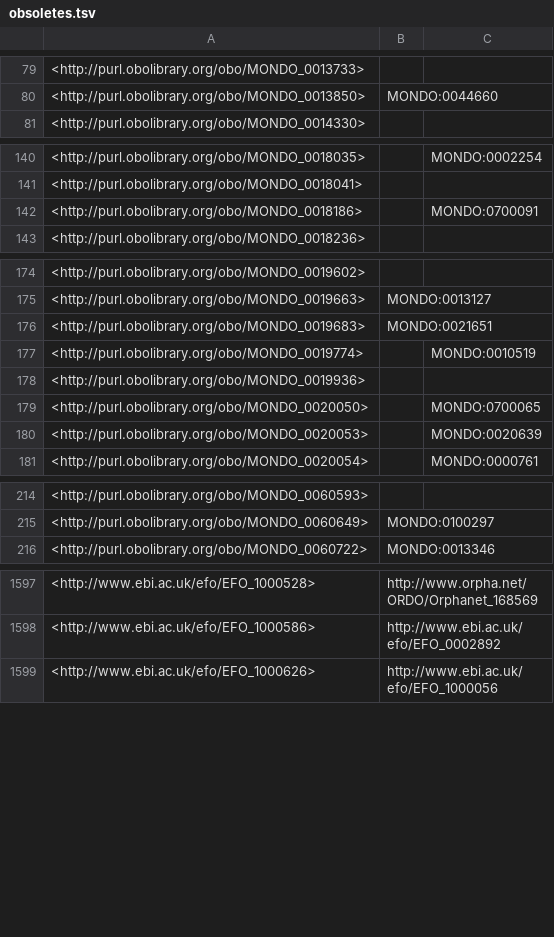
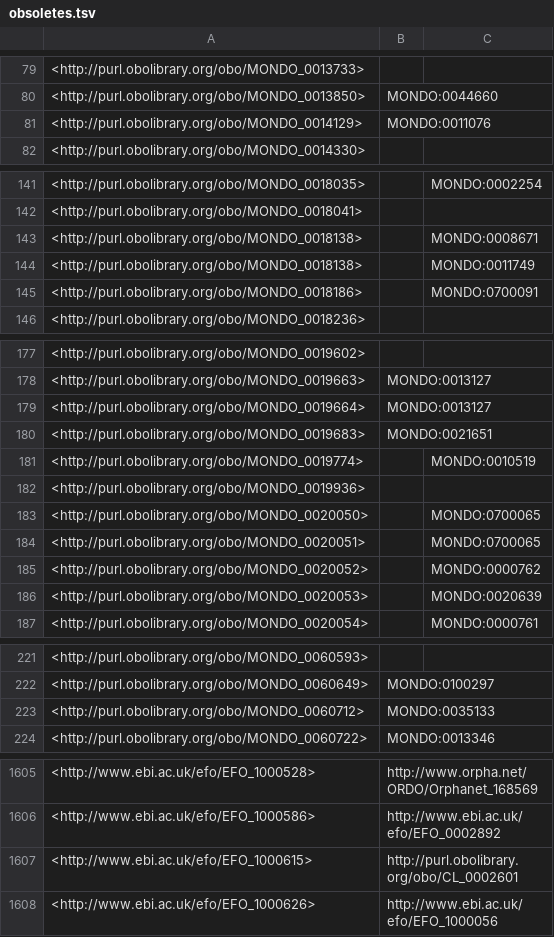
Before and after one commit to EBISPOT/efo, a TSV file: src/ontology/reports/obsoletes.tsv, drawn as a sheet; only a part is shown, gaps mark what is left out; the diff covers the shown part only; the diff names each change by its address in the sheet, - before the commit and + after, or states it on an @@ line.

```diff
--- a/src/ontology/reports/obsoletes.tsv
+++ b/src/ontology/reports/obsoletes.tsv
+row 81: <http://purl.obolibrary.org/obo/MONDO_0014129> | MONDO:0011076
+row 143: <http://purl.obolibrary.org/obo/MONDO_0018138> |  | MONDO:0008671
+row 144: <http://purl.obolibrary.org/obo/MONDO_0018138> |  | MONDO:0011749
+row 179: <http://purl.obolibrary.org/obo/MONDO_0019664> | MONDO:0013127
+row 184: <http://purl.obolibrary.org/obo/MONDO_0020051> |  | MONDO:0700065
+row 185: <http://purl.obolibrary.org/obo/MONDO_0020052> |  | MONDO:0000762
+row 223: <http://purl.obolibrary.org/obo/MONDO_0060712> | MONDO:0035133
+row 1607: <http://www.ebi.ac.uk/efo/EFO_1000615> | http://purl.obolibrary.org/obo/CL_0002601
```
Also changed, not shown: 1 added row elsewhere in this file, src/ontology/reports/class-count-by-prefix.tsv, 8 other files.
